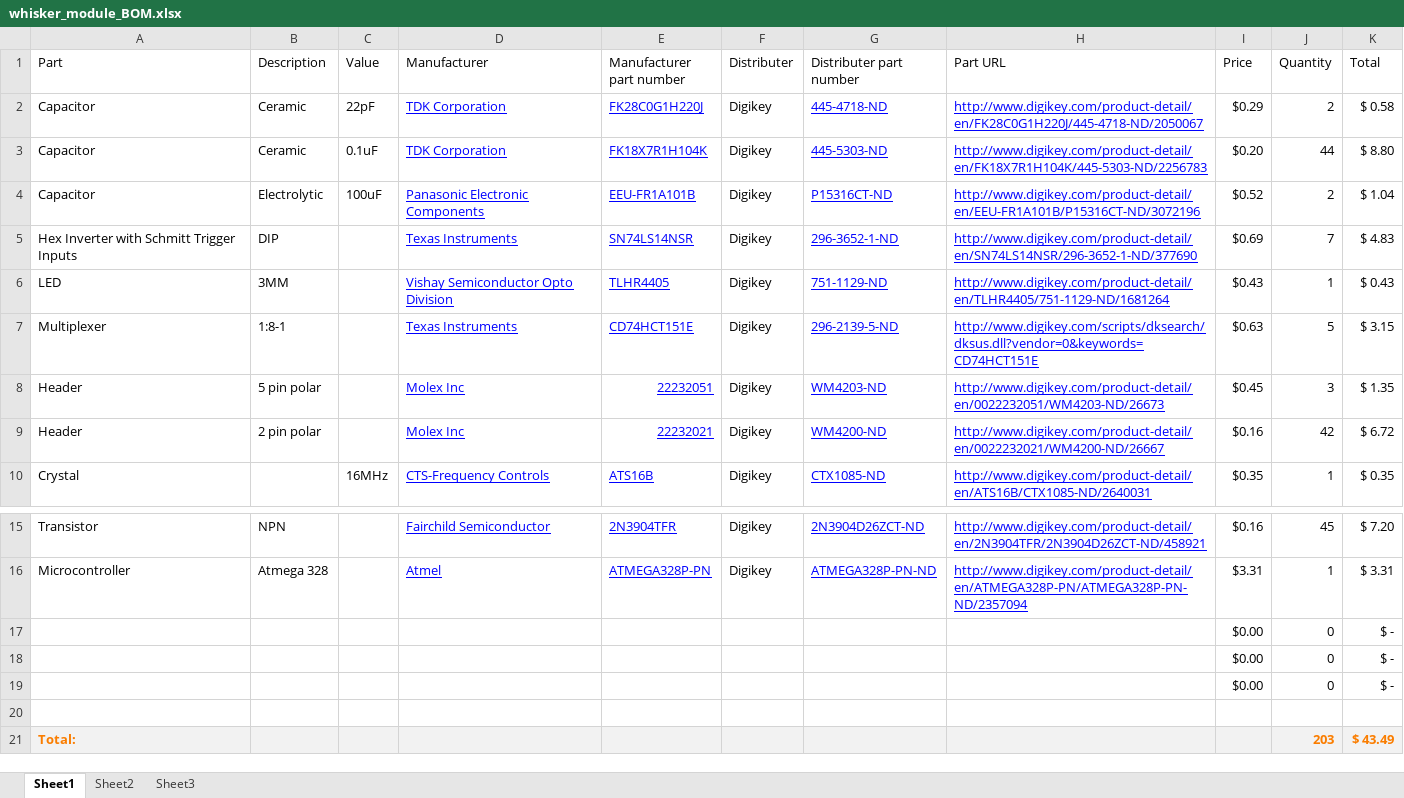
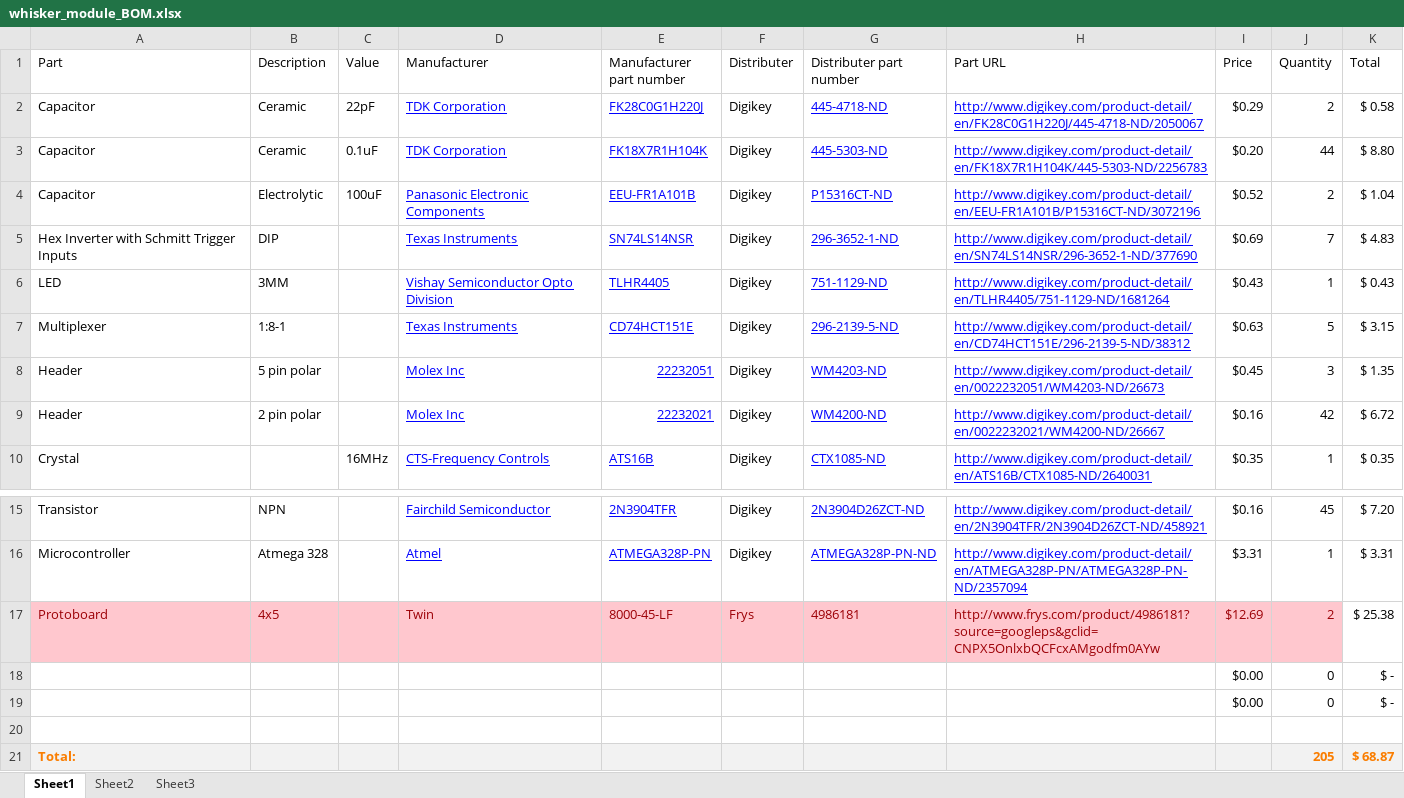
Before and after one commit to macklenc/Robotics, an Excel workbook: Documentation/whisker_system/whisker_module_BOM.xlsx, sheet Sheet1, drawn as a sheet; only a part is shown, gaps mark what is left out; values as stored, in another font and other column widths than the file's, no borders; table styles not drawn; removed rows and columns are numbered as before the commit, all else as after; the diff names each change by its address in the sheet, - before the commit and + after, or states it on an @@ line.

```diff
--- a/Documentation/whisker_system/whisker_module_BOM.xlsx (sheet Sheet1)
+++ b/Documentation/whisker_system/whisker_module_BOM.xlsx (sheet Sheet1)
-H7 (Part URL): http://www.digikey.com/scripts/dksearch/dksus.dll?vendor=0&keywords=CD74HCT151E
+H7 (Part URL): http://www.digikey.com/product-detail/en/CD74HCT151E/296-2139-5-ND/38312
-row 17:  |  |  |  |  |  |  |  | $0.00 | 0 | $ -
+row 17: Protoboard | 4x5 |  | Twin | 8000-45-LF | Frys | 4986181 | http://www.frys.com/product/4986181?source=googleps&gclid=CNPX5OnlxbQCFcxAMgodfm0AYw | $12.69 | 2 | $ 25.38
-J21 (Quantity): 203
+J21 (Quantity): 205
-K21 (Total): $ 43.49
+K21 (Total): $ 68.87
```
Also changed, not shown: Documentation/aux_system/Accelerometer_BOM.xlsx, Documentation/full_BOM.xlsx, 33 other files.
